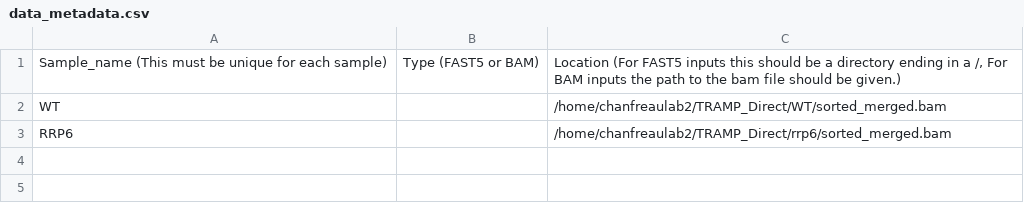
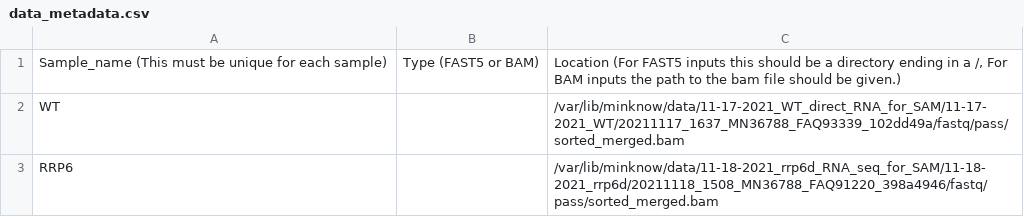
Before and after one commit to SamDeMario-lab/NanoBlot, a CSV file: user_input_files/data_metadata.csv, drawn as a sheet.

```diff
--- a/user_input_files/data_metadata.csv
+++ b/user_input_files/data_metadata.csv
@@ -1,3 +1,3 @@
 Sample_name (This must be unique for each sample)	Type (FAST5 or BAM)	Location (For FAST5 inputs this should be a directory ending in a /, For BAM inputs the path to the bam file should be given.)
-WT		/home/chanfreaulab2/TRAMP_Direct/WT/sorted_merged.bam
-RRP6		/home/chanfreaulab2/TRAMP_Direct/rrp6/sorted_merged.bam
+WT		/var/lib/minknow/data/11-17-2021_WT_direct_RNA_for_SAM/11-17-2021_WT/20211117_1637_MN36788_FAQ93339_102dd49a/fastq/pass/sorted_merged.bam
+RRP6		/var/lib/minknow/data/11-18-2021_rrp6d_RNA_seq_for_SAM/11-18-2021_rrp6d/20211118_1508_MN36788_FAQ91220_398a4946/fastq/pass/sorted_merged.bam
```
Also changed, not shown: 13 other files.
